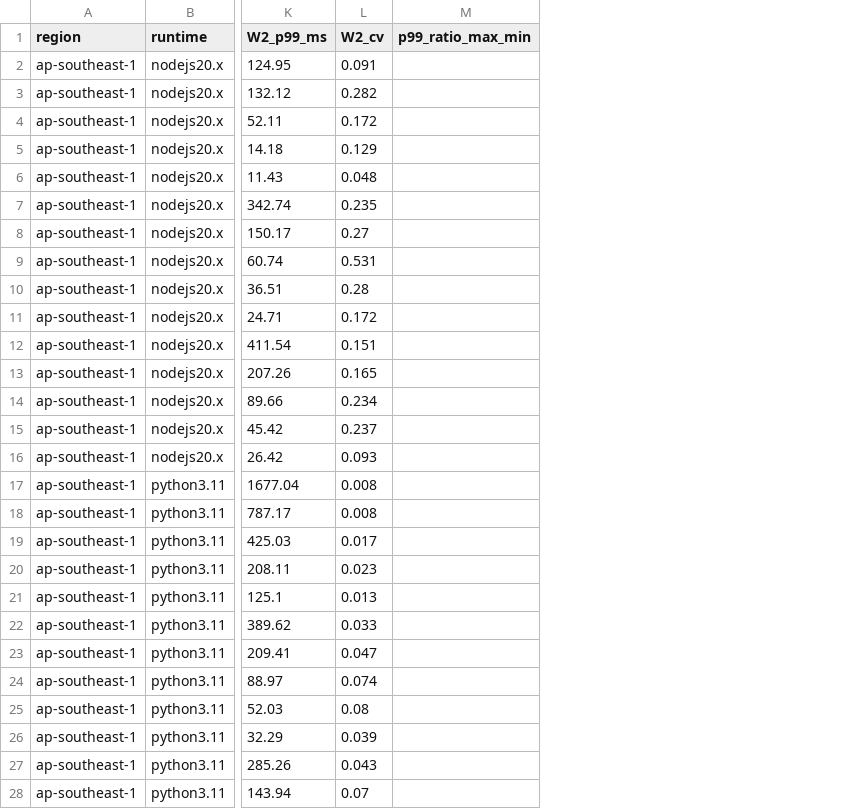
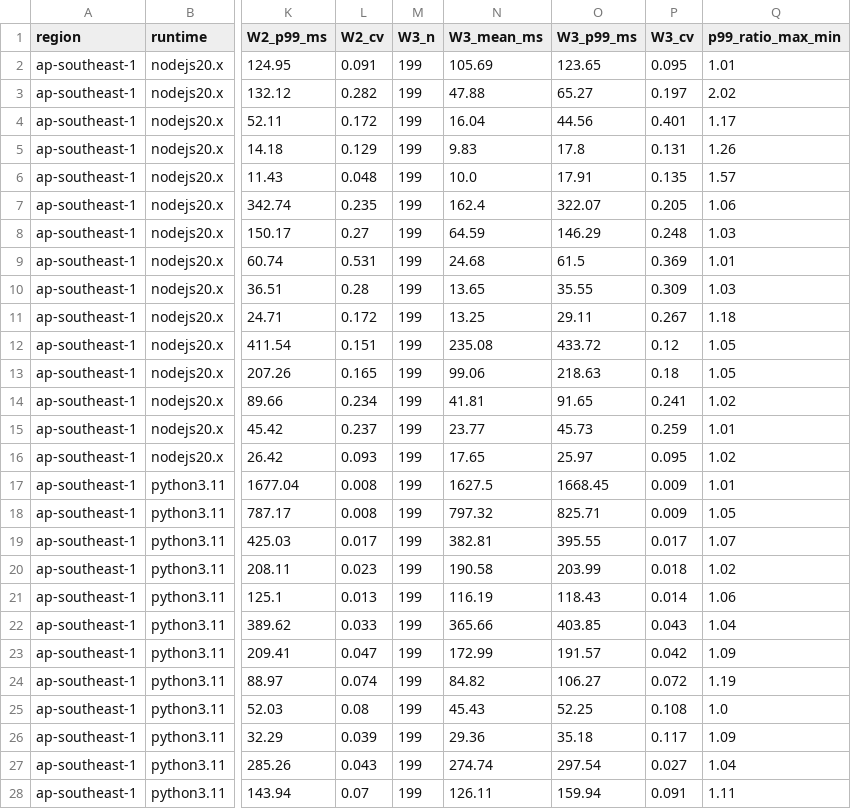
Before and after one commit to anuragaman001-alt/lambda-variance-placement, a CSV file: results/summary_by_window.csv, drawn as a sheet; only a part is shown, gaps mark what is left out; addresses are those after the commit; the diff covers the shown part only; the diff names each change by its address in the sheet, - before the commit and + after, or states it on an @@ line.

```diff
--- a/results/summary_by_window.csv
+++ b/results/summary_by_window.csv
+column M (W3_n), rows 2-28: all 199
+column N (W3_mean_ms), rows 2-28: 105.69 | 47.88 | 16.04 | 9.83 | 10.0 | 162.4 | 64.59 | 24.68 | 13.65 | 13.25 | 235.08 | 99.06 | 41.81 | 23.77 | 17.65 | 1627.5 | 797.32 | 382.81 | 190.58 | 116.19 | 365.66 | 172.99 | 84.82 | 45.43 | 29.36 | 274.74 | 126.11
+column O (W3_p99_ms), rows 2-28: 123.65 | 65.27 | 44.56 | 17.8 | 17.91 | 322.07 | 146.29 | 61.5 | 35.55 | 29.11 | 433.72 | 218.63 | 91.65 | 45.73 | 25.97 | 1668.45 | 825.71 | 395.55 | 203.99 | 118.43 | 403.85 | 191.57 | 106.27 | 52.25 | 35.18 | 297.54 | 159.94
+column P (W3_cv), rows 2-28: 0.095 | 0.197 | 0.401 | 0.131 | 0.135 | 0.205 | 0.248 | 0.369 | 0.309 | 0.267 | 0.12 | 0.18 | 0.241 | 0.259 | 0.095 | 0.009 | 0.009 | 0.017 | 0.018 | 0.014 | 0.043 | 0.042 | 0.072 | 0.108 | 0.117 | 0.027 | 0.091
-Q2 (p99_ratio_max_min): (empty)
+Q2 (p99_ratio_max_min): 1.01
-Q3 (p99_ratio_max_min): (empty)
+Q3 (p99_ratio_max_min): 2.02
-Q4 (p99_ratio_max_min): (empty)
+Q4 (p99_ratio_max_min): 1.17
-Q5 (p99_ratio_max_min): (empty)
+Q5 (p99_ratio_max_min): 1.26
-Q6 (p99_ratio_max_min): (empty)
+Q6 (p99_ratio_max_min): 1.57
-Q7 (p99_ratio_max_min): (empty)
+Q7 (p99_ratio_max_min): 1.06
-Q8 (p99_ratio_max_min): (empty)
+Q8 (p99_ratio_max_min): 1.03
-Q9 (p99_ratio_max_min): (empty)
+Q9 (p99_ratio_max_min): 1.01
-Q10 (p99_ratio_max_min): (empty)
+Q10 (p99_ratio_max_min): 1.03
-Q11 (p99_ratio_max_min): (empty)
+Q11 (p99_ratio_max_min): 1.18
-Q12:Q13 (p99_ratio_max_min): (empty)
+Q12:Q13 (p99_ratio_max_min): 1.05
-Q14 (p99_ratio_max_min): (empty)
+Q14 (p99_ratio_max_min): 1.02
-Q15 (p99_ratio_max_min): (empty)
+Q15 (p99_ratio_max_min): 1.01
-Q16 (p99_ratio_max_min): (empty)
+Q16 (p99_ratio_max_min): 1.02
-Q17 (p99_ratio_max_min): (empty)
+Q17 (p99_ratio_max_min): 1.01
-Q18 (p99_ratio_max_min): (empty)
+Q18 (p99_ratio_max_min): 1.05
-Q19 (p99_ratio_max_min): (empty)
+Q19 (p99_ratio_max_min): 1.07
-Q20 (p99_ratio_max_min): (empty)
+Q20 (p99_ratio_max_min): 1.02
-Q21 (p99_ratio_max_min): (empty)
+Q21 (p99_ratio_max_min): 1.06
-Q22 (p99_ratio_max_min): (empty)
+Q22 (p99_ratio_max_min): 1.04
-Q23 (p99_ratio_max_min): (empty)
+Q23 (p99_ratio_max_min): 1.09
-Q24 (p99_ratio_max_min): (empty)
+Q24 (p99_ratio_max_min): 1.19
-Q25 (p99_ratio_max_min): (empty)
+Q25 (p99_ratio_max_min): 1.0
-Q26 (p99_ratio_max_min): (empty)
+Q26 (p99_ratio_max_min): 1.09
-Q27 (p99_ratio_max_min): (empty)
+Q27 (p99_ratio_max_min): 1.04
-Q28 (p99_ratio_max_min): (empty)
+Q28 (p99_ratio_max_min): 1.11
```
Also changed, not shown: 84 edited cells elsewhere in this file, 1 other file.
